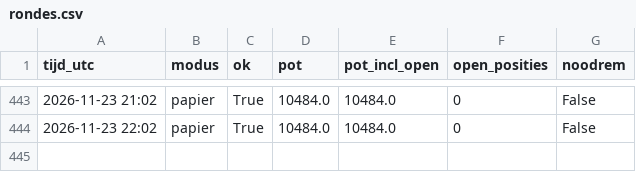
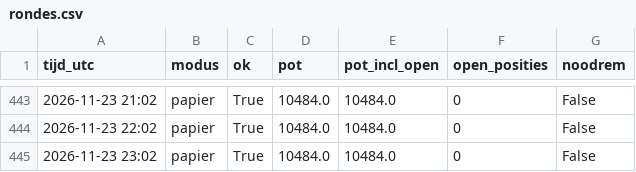
Before and after one commit to kruiderinkm-crypto/vantage-rapporten, a CSV file: rondes.csv, drawn as a sheet; only a part is shown, gaps mark what is left out; the diff names each change by its address in the sheet, - before the commit and + after, or states it on an @@ line.

```diff
--- a/rondes.csv
+++ b/rondes.csv
+row 445: 2026-11-23 23:02 | papier | True | 10484.0 | 10484.0 | 0 | False
```
Also changed, not shown: 3 other files.
